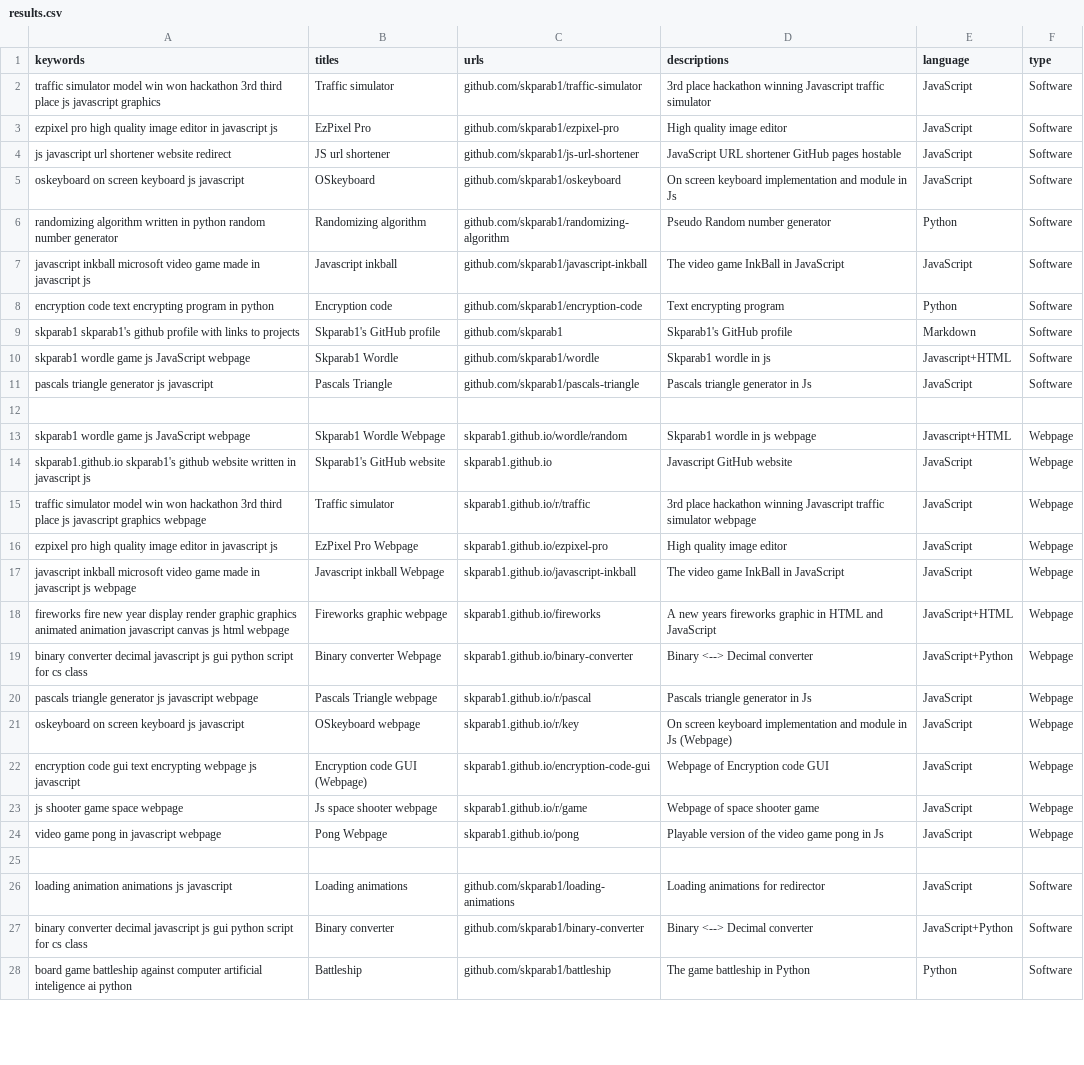
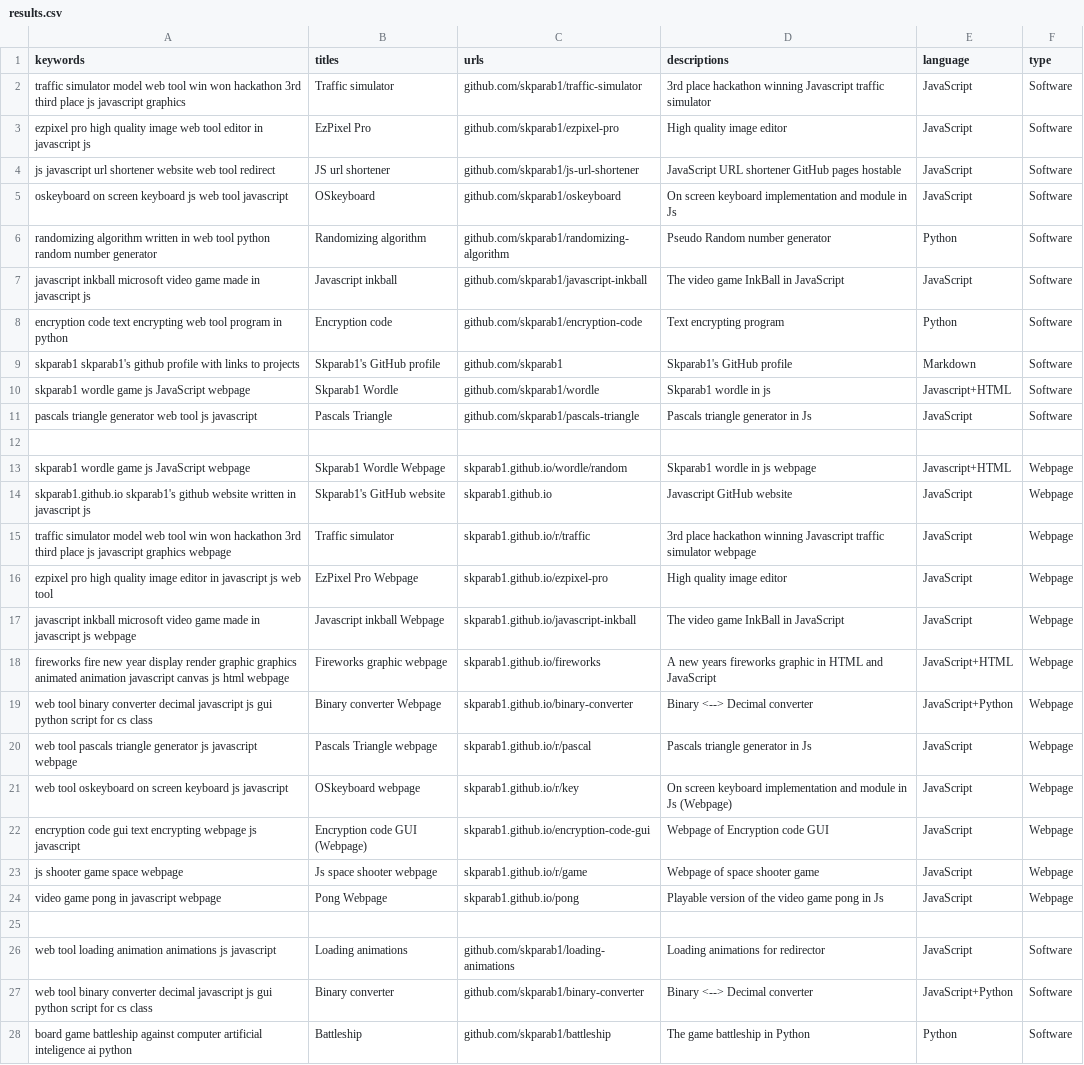
Before and after one commit to Skparab1/skparab1.github.io, a CSV file: docs/search/results.csv, drawn as a sheet; only a part is shown; the diff covers the shown part only; the diff names each change by its address in the sheet, - before the commit and + after, or states it on an @@ line.

Commit message:
add web tool

```diff
--- a/docs/search/results.csv
+++ b/docs/search/results.csv
-A2 (keywords): …simulator model win won…
+A2 (keywords): …simulator model web tool win won…
-A3 (keywords): …quality image editor in…
+A3 (keywords): …quality image web tool editor in…
-A4 (keywords): …shortener website redirect
+A4 (keywords): …shortener website web tool redirect
-A5 (keywords): …keyboard js javascript
+A5 (keywords): …keyboard js web tool javascript
-A6 (keywords): …written in python random…
+A6 (keywords): …written in web tool python random…
-A8 (keywords): …text encrypting program in…
+A8 (keywords): …text encrypting web tool program in…
-A11 (keywords): pascals triangle generator js javascript
+A11 (keywords): pascals triangle generator web tool js javascript
-A15 (keywords): …simulator model win won…
+A15 (keywords): …simulator model web tool win won…
-A16 (keywords): …javascript js
+A16 (keywords): …javascript js web tool
-A19 (keywords): binary converter…
+A19 (keywords): web tool binary converter…
-A20 (keywords): pascals triangle…
+A20 (keywords): web tool pascals triangle…
-A21 (keywords): oskeyboard on…
+A21 (keywords): web tool oskeyboard on…
-A26 (keywords): loading animation…
+A26 (keywords): web tool loading animation…
-A27 (keywords): binary converter…
+A27 (keywords): web tool binary converter…
```
Also changed, not shown: 4 edited cells elsewhere in this file.
